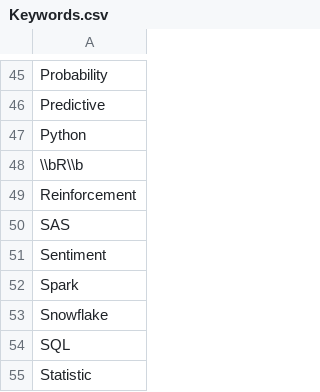
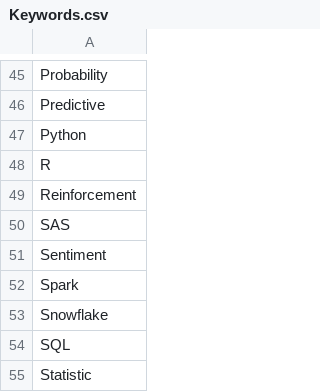
Before and after one commit to xhuliaturkaj/Project_3_Data_Science_Skills, a CSV file: Keywords.csv, drawn as a sheet; only a part is shown, gaps mark what is left out.

Commit message:
Update Keywords.csv

```diff
--- a/Keywords.csv
+++ b/Keywords.csv
@@ -47,3 +47,3 @@ Predictive
 Python
-\\bR\\b
+ R
 Reinforcement
```
